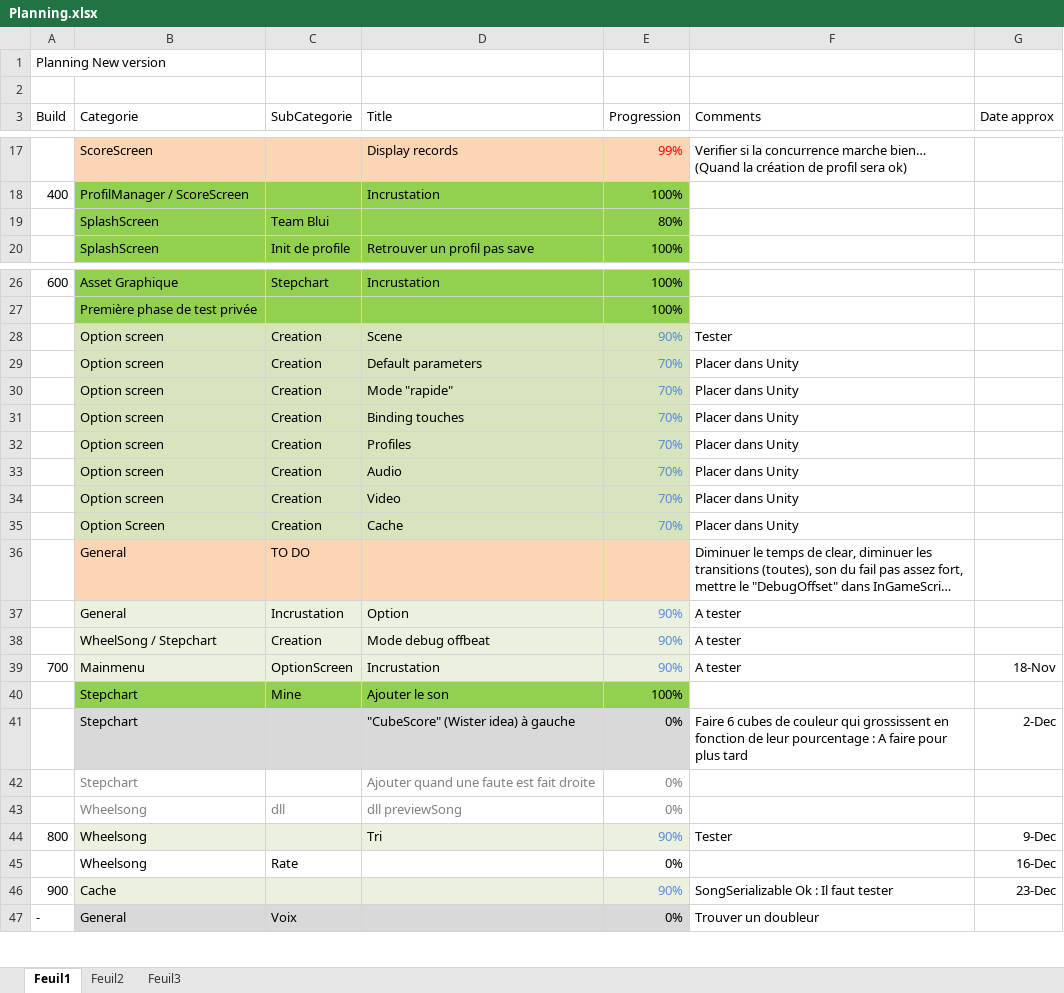
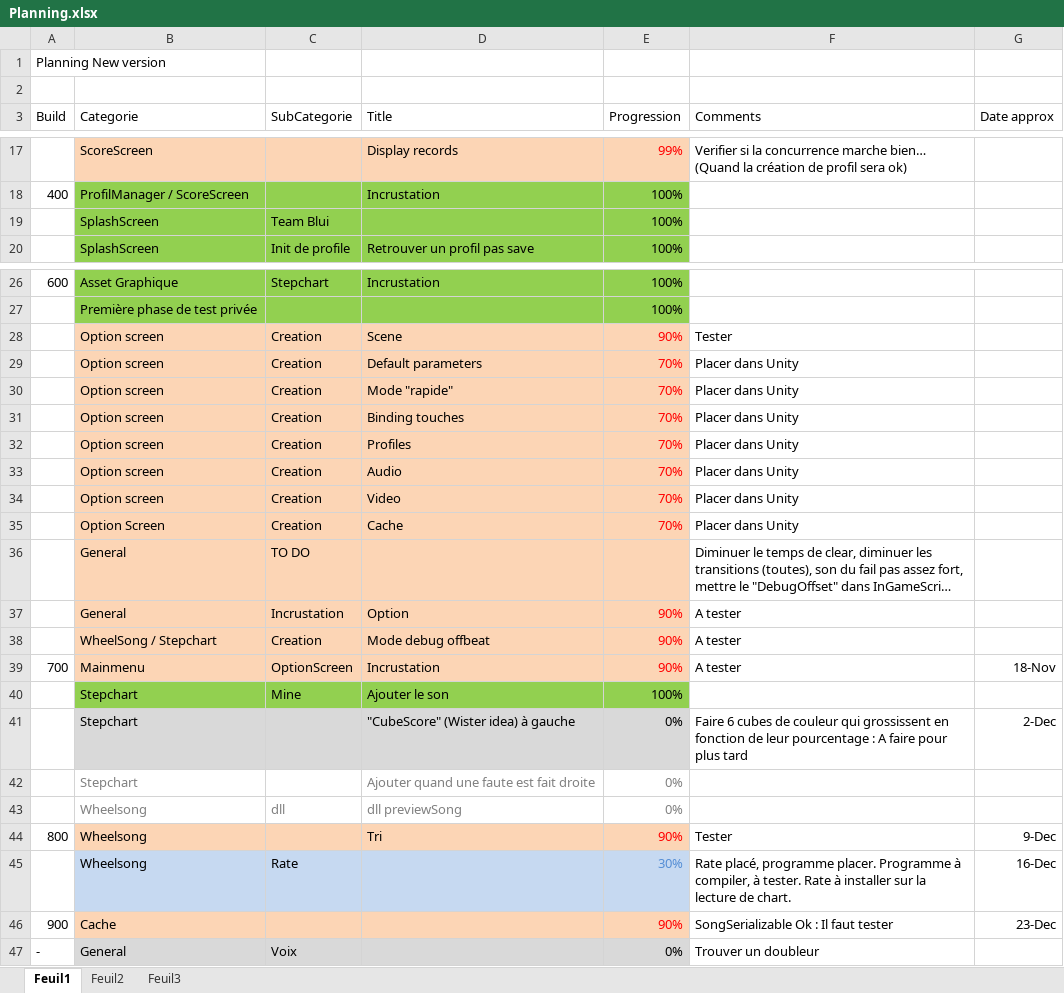
Before and after one commit to BenouKat/Unity-ITGHD, an Excel workbook: Planning.xlsx, sheet Feuil1, drawn as a sheet; only a part is shown, gaps mark what is left out; long unchanged cells end in …; values as stored, in another font and other column widths than the file's, no borders; charts and pictures not drawn; the diff names each change by its address in the sheet, - before the commit and + after, or states it on an @@ line.

Commit message:
[Build 629] [Add/Update] Preparation du rate. Appel du process ok Reste : Le programme à compiler et l'application sur la stepchart
Signed-off-by: BenouKat <ben.goze@gmail.com>

```diff
--- a/Planning.xlsx (sheet Feuil1)
+++ b/Planning.xlsx (sheet Feuil1)
-E19 (Progression): 80%
+E19 (Progression): 100%
-B28:E35 fill: #D7E4BD
+B28:E35 fill: #FCD5B5
-E28:E35 text colour: #558ED5
+E28:E35 text colour: #FF0000
-B37:E39 fill: #EBF1DE
+B37:E39 fill: #FCD5B5
-E37:E39 text colour: #558ED5
+E37:E39 text colour: #FF0000
-B44:E44 fill: #EBF1DE
+B44:E44 fill: #FCD5B5
-E44 text colour: #558ED5
+E44 text colour: #FF0000
-B45:E45 fill: none
+B45:E45 fill: #C6D9F1
-E45 (Progression): 0%
+E45 (Progression): 30%
-E45 text colour: black
+E45 text colour: #558ED5
-F45 (Comments): (empty)
+F45 (Comments): Rate placé, programme placer. Programme à compiler, à tester. Rate à installer sur la lecture de chart.
-B46:E46 fill: #EBF1DE
+B46:E46 fill: #FCD5B5
-E46 text colour: #558ED5
+E46 text colour: #FF0000
```
Also changed, not shown: 8 other files.
